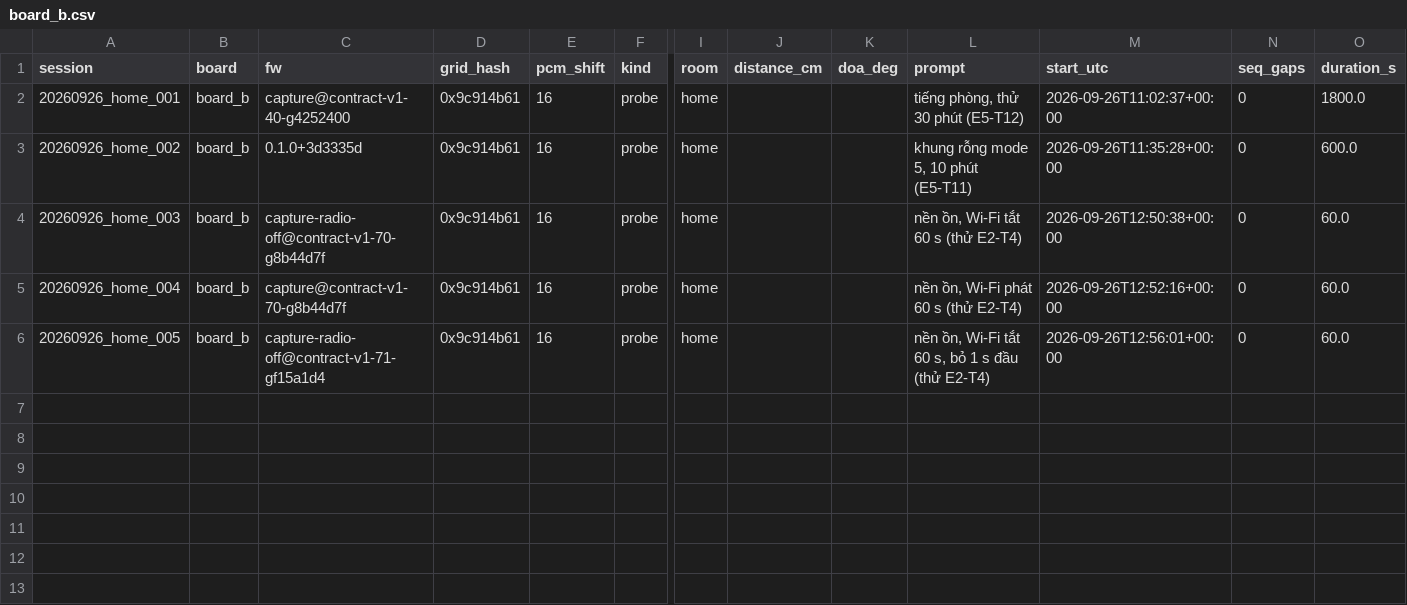
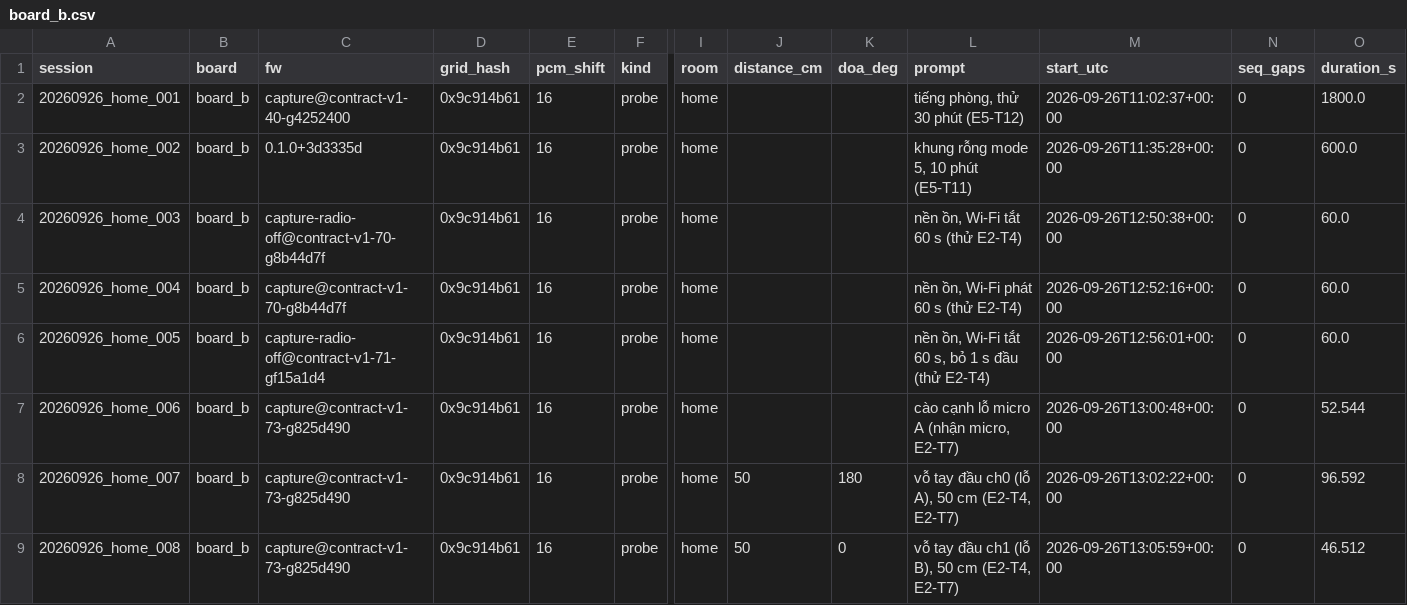
Before and after one commit to dovanviet04112004/esp-sr, a CSV file: ml/data/manifests/device/board_b.csv, drawn as a sheet; only a part is shown, gaps mark what is left out; rows hold the shown columns only; the diff names each change by its address in the sheet, - before the commit and + after, or states it on an @@ line.

Commit message:
chore(ml/data): add the microphone identification and clap sessions of board B
20260926_home_006 is the scratch beside hole A, _007 claps at the hole A
end and _008 claps at the hole B end, all probe sessions. _007 was
recorded with doa_deg 0 on the assumption that hole A was ch1; its claps
reach ch0 first, so hole A is ch0 and the label is corrected to 180, in
its session.json and here, with the prompt that names the side.

Task: E2-T7

```diff
--- a/ml/data/manifests/device/board_b.csv
+++ b/ml/data/manifests/device/board_b.csv
+row 7: 20260926_home_006 | board_b | capture@contract-v1-73-g825d490 | 0x9c914b61 | 16 | probe | home |  |  | cào cạnh lỗ micro A (nhận micro, E2-T7) | 2026-09-26T13:00:48+00:00 | 0 | 52.544
+row 8: 20260926_home_007 | board_b | capture@contract-v1-73-g825d490 | 0x9c914b61 | 16 | probe | home | 50 | 180 | vỗ tay đầu ch0 (lỗ A), 50 cm (E2-T4, E2-T7) | 2026-09-26T13:02:22+00:00 | 0 | 96.592
+row 9: 20260926_home_008 | board_b | capture@contract-v1-73-g825d490 | 0x9c914b61 | 16 | probe | home | 50 | 0 | vỗ tay đầu ch1 (lỗ B), 50 cm (E2-T4, E2-T7) | 2026-09-26T13:05:59+00:00 | 0 | 46.512
```
